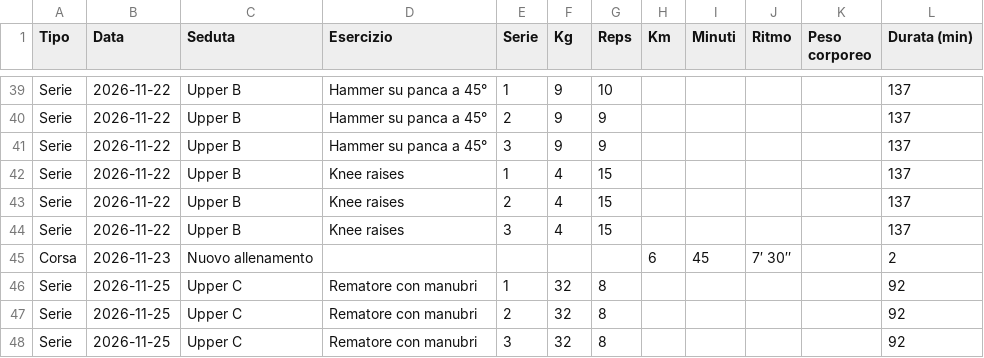
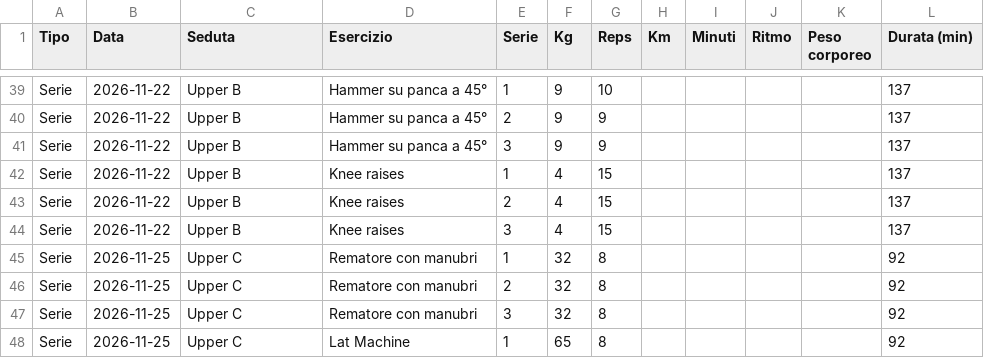
Before and after one commit to LucaMarinangeli/training-app, a CSV file: backup/allenamenti.csv, drawn as a sheet; only a part is shown, gaps mark what is left out; the shorter side is filled out with more unchanged rows; the diff names each change by its address in the sheet, - before the commit and + after, or states it on an @@ line.

Commit message:
Backup allenamenti 2026-11-27

```diff
--- a/backup/allenamenti.csv
+++ b/backup/allenamenti.csv
-row 45: Corsa | 2026-11-23 | Nuovo allenamento |  |  |  |  | 6 | 45 | 7′ 30″ |  | 2
```
